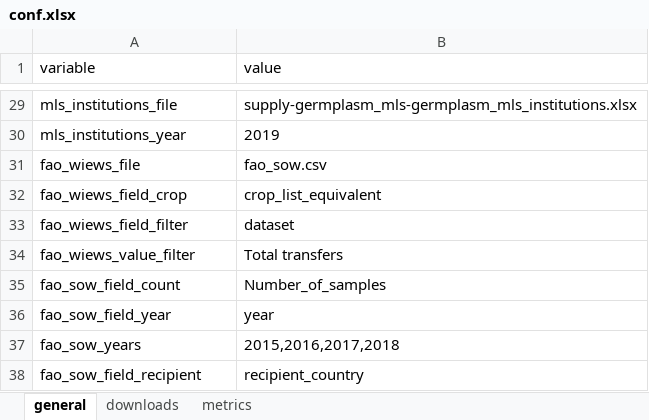
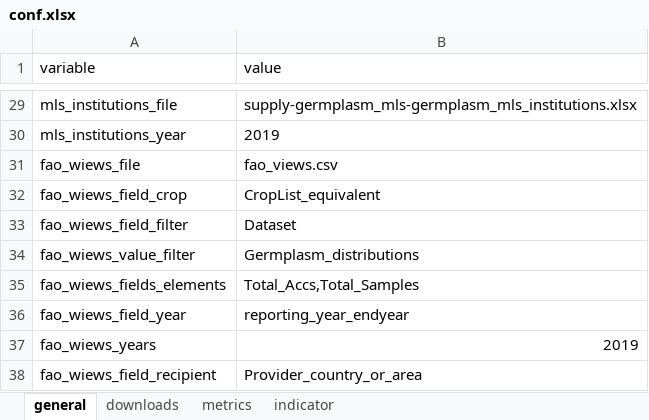
Before and after one commit to CIAT-DAPA/Plants_that_feed_the_world, an Excel workbook: data/conf/conf.xlsx, sheet general, drawn as a sheet; only a part is shown, gaps mark what is left out; values as stored, in another font and other column widths than the file's, no borders; removed rows and columns are numbered as before the commit, all else as after; the diff names each change by its address in the sheet, - before the commit and + after, or states it on an @@ line.

```diff
--- a/data/conf/conf.xlsx (sheet general)
+++ b/data/conf/conf.xlsx (sheet general)
+sheet tab: indicator
-B31 (value): fao_sow.csv
+B31 (value): fao_views.csv
-B32 (value): crop_list_equivalent
+B32 (value): CropList_equivalent
-B33 (value): dataset
+B33 (value): Dataset
-B34 (value): Total transfers
+B34 (value): Germplasm_distributions
-row 35: fao_sow_field_count | Number_of_samples
-row 36: fao_sow_field_year | year
-row 37: fao_sow_years | 2015,2016,2017,2018
-row 38: fao_sow_field_recipient | recipient_country
+row 35: fao_wiews_fields_elements | Total_Accs,Total_Samples
+row 36: fao_wiews_field_year | reporting_year_endyear
+row 37: fao_wiews_years | 2019
+row 38: fao_wiews_field_recipient | Provider_country_or_area
```
Also changed, not shown: 5 other files.
